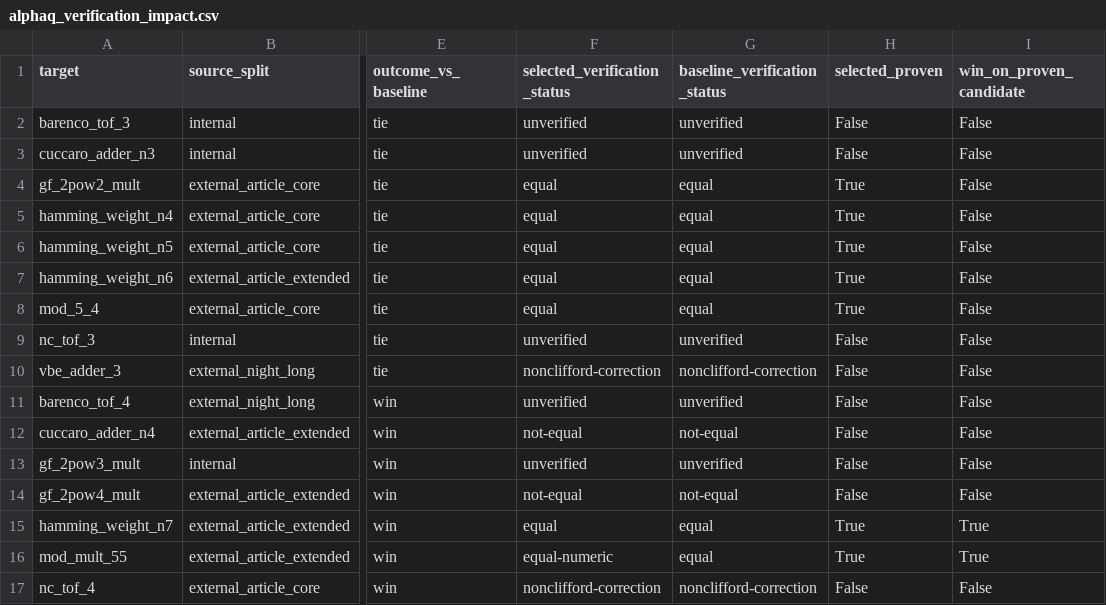
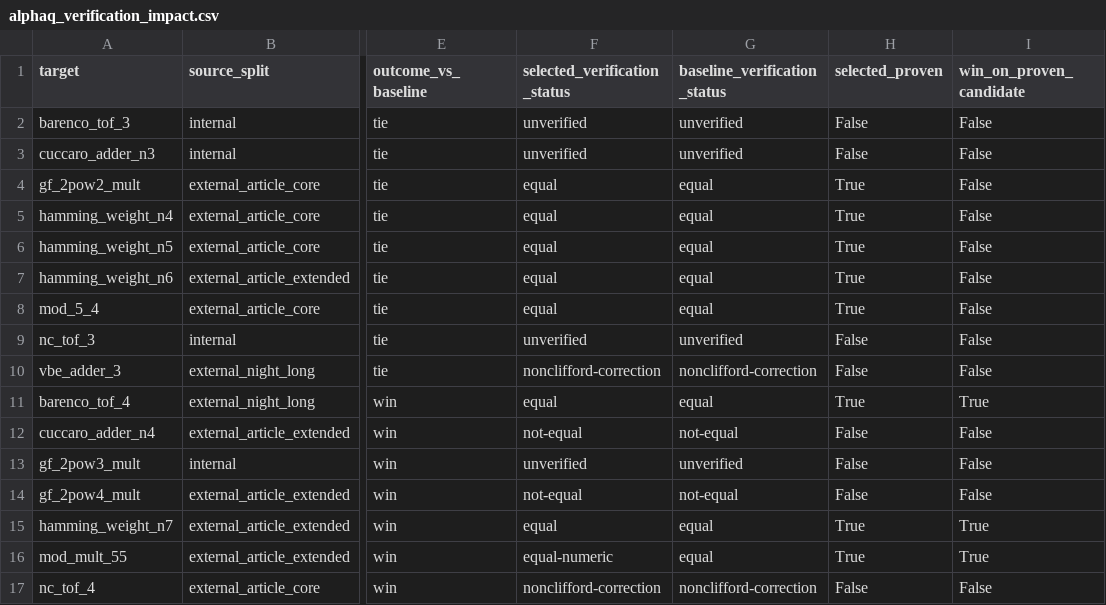
Before and after one commit to Zuluke/Deep-Learning, a CSV file: project/results/csv/alphaq_verification_impact.csv, drawn as a sheet; only a part is shown, gaps mark what is left out; the diff names each change by its address in the sheet, - before the commit and + after, or states it on an @@ line.

```diff
--- a/project/results/csv/alphaq_verification_impact.csv
+++ b/project/results/csv/alphaq_verification_impact.csv
-F11 (selected_verification_status): unverified
+F11 (selected_verification_status): equal
-G11 (baseline_verification_status): unverified
+G11 (baseline_verification_status): equal
-H11 (selected_proven): False
+H11 (selected_proven): True
-I11 (win_on_proven_candidate): False
+I11 (win_on_proven_candidate): True
```
Also changed, not shown: project/results/csv/alphaq_journal_evidence_gates.csv, project/results/verification/alphaq_external_numeric/verification_numeric.csv, 4 other files.
